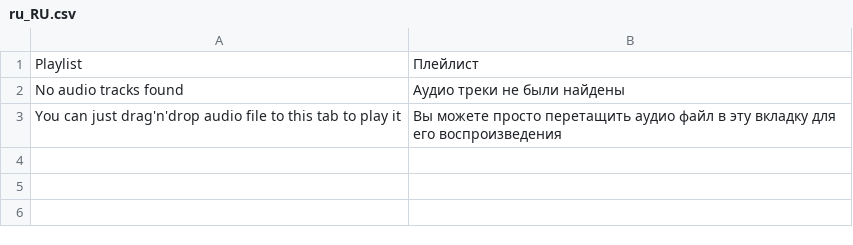
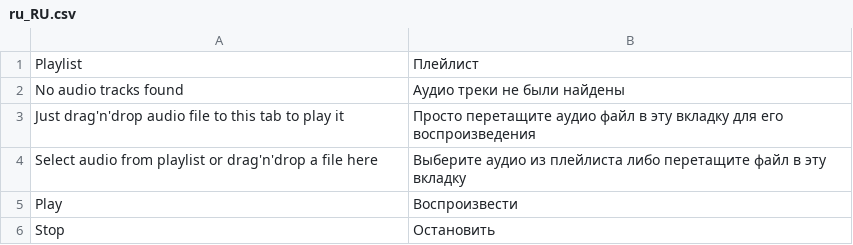
Before and after one commit to vchychuzhko/alcotimer, a CSV file: app/code/Awesome/Visualizer/i18n/ru_RU.csv, drawn as a sheet.

Commit message:
Play/Stop button is added for visualizer canvas

```diff
--- a/app/code/Awesome/Visualizer/i18n/ru_RU.csv
+++ b/app/code/Awesome/Visualizer/i18n/ru_RU.csv
@@ -2,2 +2,5 @@
 "No audio tracks found","Аудио треки не были найдены"
-"You can just drag'n'drop audio file to this tab to play it","Вы можете просто перетащить аудио файл в эту вкладку для его воспроизведения"
+"Just drag'n'drop audio file to this tab to play it","Просто перетащите аудио файл в эту вкладку для его воспроизведения"
+"Select audio from playlist or drag'n'drop a file here","Выберите аудио из плейлиста либо перетащите файл в эту вкладку"
+"Play","Воспроизвести"
+"Stop","Остановить"
```
Also changed, not shown: app/code/Awesome/Visualizer/i18n/uk_UA.csv, 8 other files.
